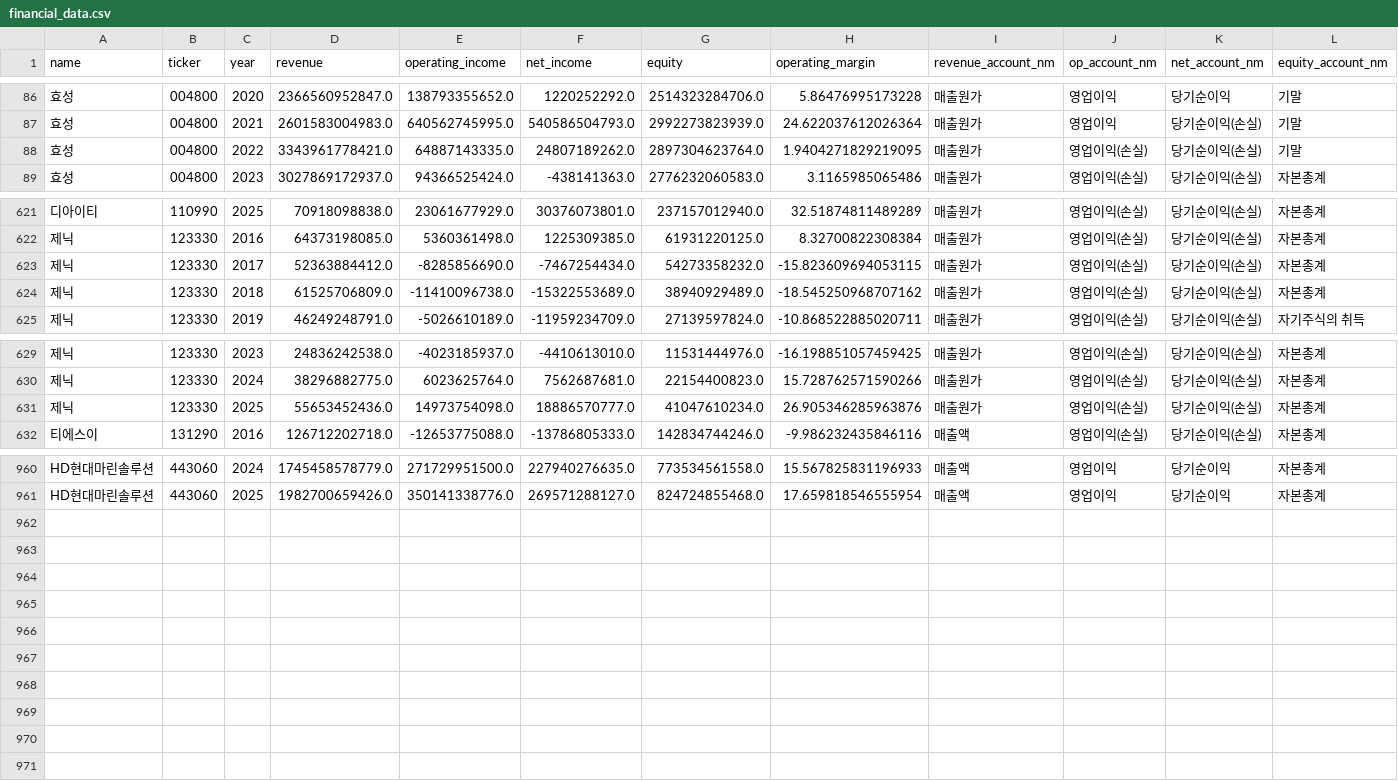
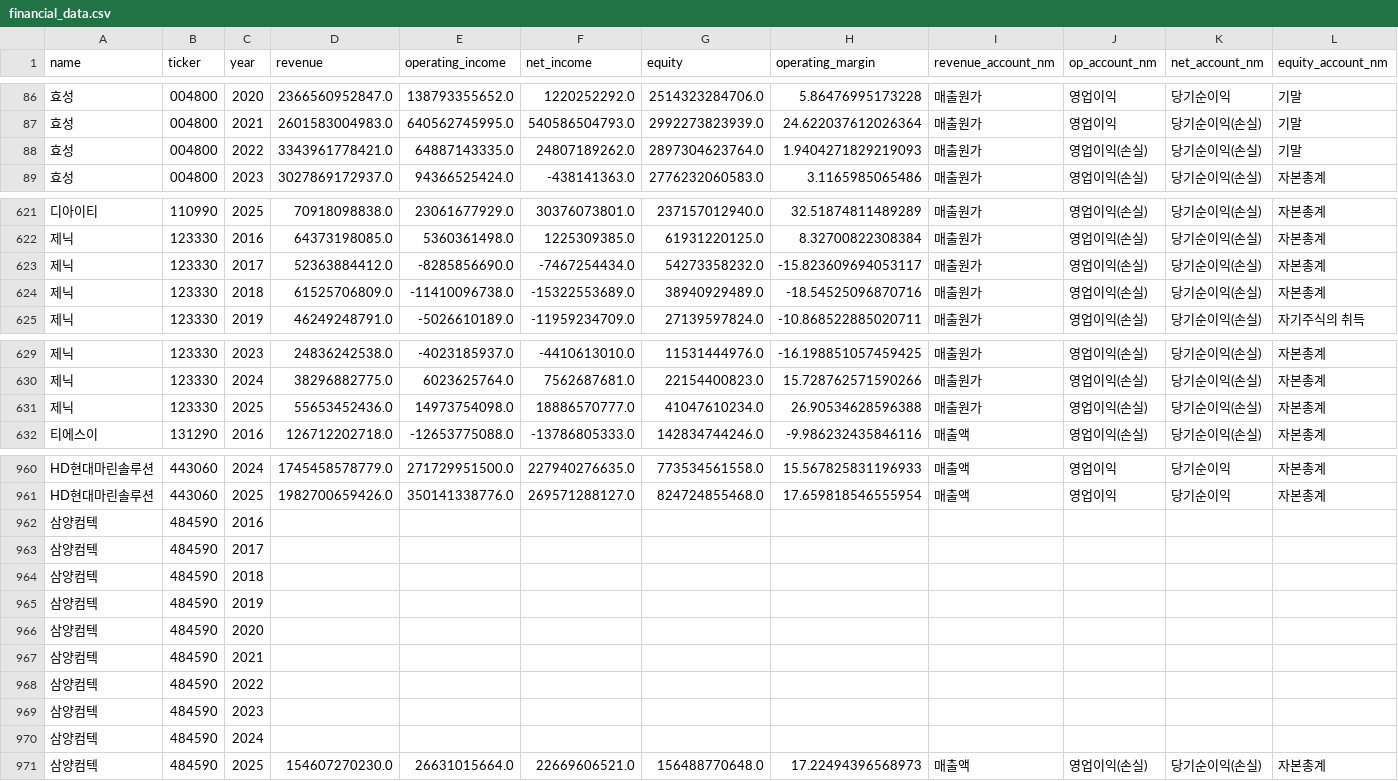
Before and after one commit to firestory119-hub/POR-Hunting, a CSV file: data/financial_data.csv, drawn as a sheet; only a part is shown, gaps mark what is left out; rows hold the shown columns only; the diff names each change by its address in the sheet, - before the commit and + after, or states it on an @@ line.

```diff
--- a/data/financial_data.csv
+++ b/data/financial_data.csv
-H88 (operating_margin): 1.9404271829219095
+H88 (operating_margin): 1.9404271829219093
-H623 (operating_margin): -15.823609694053115
+H623 (operating_margin): -15.823609694053117
-H624 (operating_margin): -18.545250968707162
+H624 (operating_margin): -18.54525096870716
-H631 (operating_margin): 26.905346285963876
+H631 (operating_margin): 26.90534628596388
+row 962: 삼양컴텍 | 484590 | 2016
+row 963: 삼양컴텍 | 484590 | 2017
+row 964: 삼양컴텍 | 484590 | 2018
+row 965: 삼양컴텍 | 484590 | 2019
+row 966: 삼양컴텍 | 484590 | 2020
+row 967: 삼양컴텍 | 484590 | 2021
+row 968: 삼양컴텍 | 484590 | 2022
+row 969: 삼양컴텍 | 484590 | 2023
+row 970: 삼양컴텍 | 484590 | 2024
+row 971: 삼양컴텍 | 484590 | 2025 | 154607270230.0 | 26631015664.0 | 22669606521.0 | 156488770648.0 | 17.22494396568973 | 매출액 | 영업이익(손실) | 당기순이익(손실) | 자본총계
```
Also changed, not shown: 1 other file.
